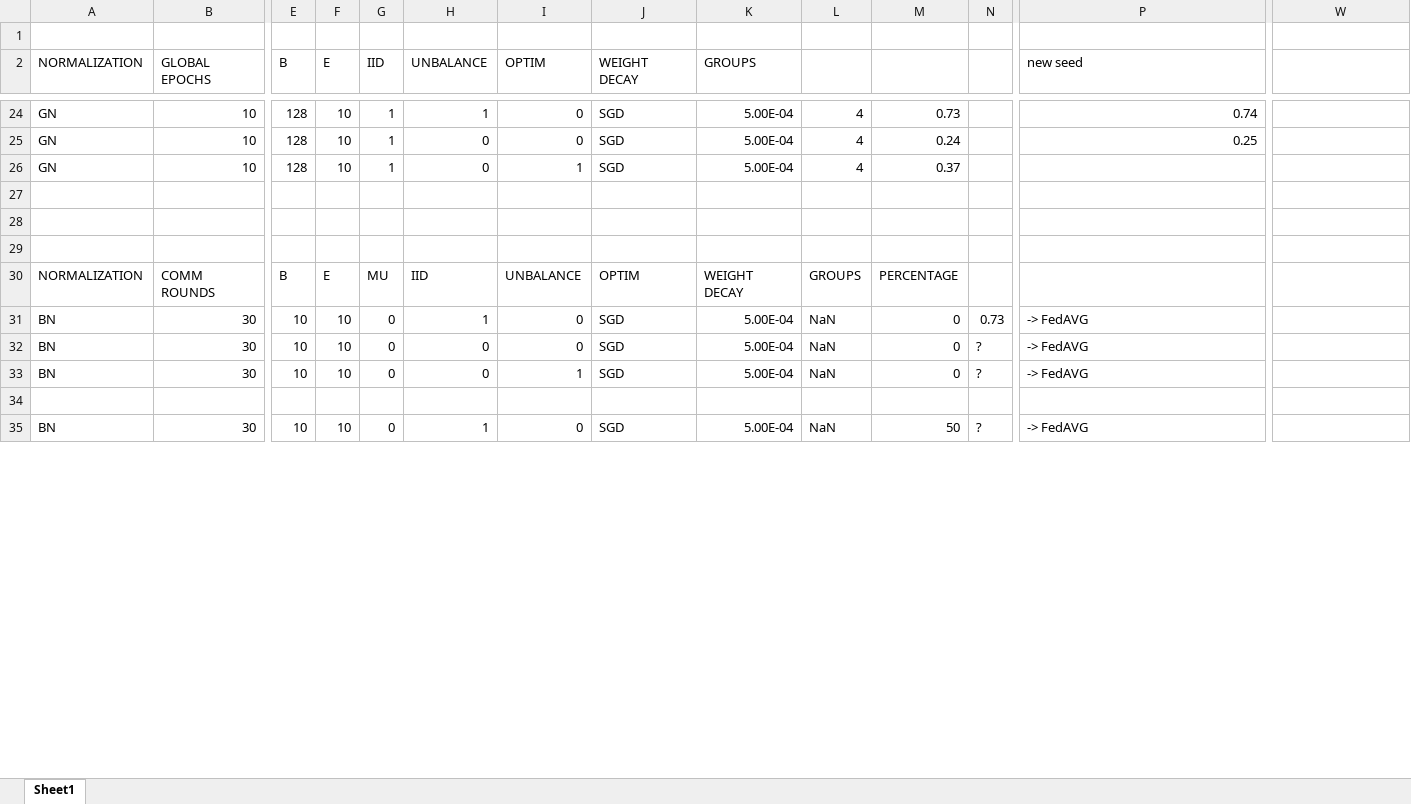
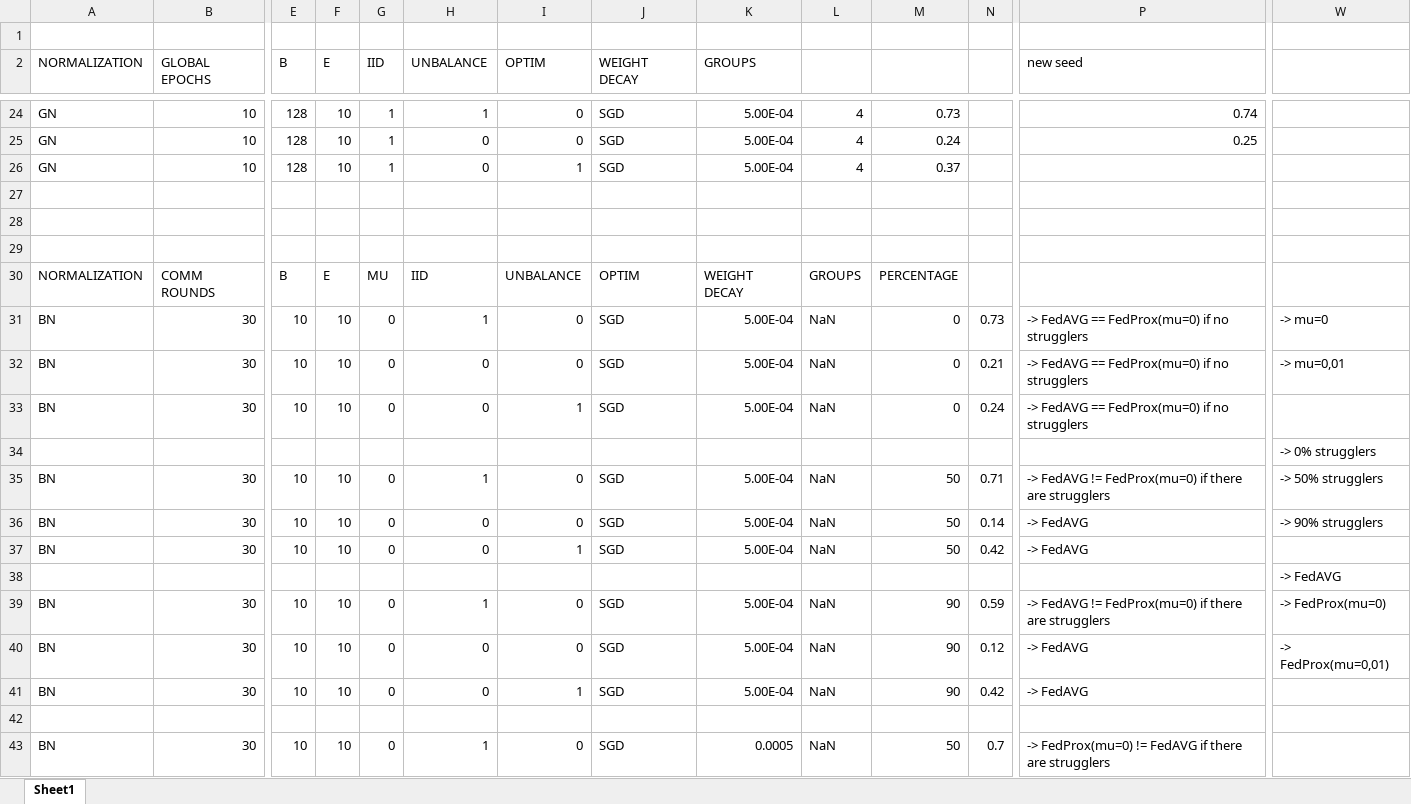
Before and after one commit to dadodimauro/MLDL-Federated-Learning, an Excel workbook: RESULT_SUMMARY.xlsx, sheet Sheet1, drawn as a sheet; only a part is shown, gaps mark what is left out; values as stored, in another font and other column widths than the file's, no cell formats; charts and pictures not drawn; addresses are those after the commit; rows hold the shown columns only; the diff covers the shown part only; the diff names each change by its address in the sheet, - before the commit and + after, or states it on an @@ line.

Commit message:
testing FedProx

```diff
--- a/RESULT_SUMMARY.xlsx (sheet Sheet1)
+++ b/RESULT_SUMMARY.xlsx (sheet Sheet1)
-P31:P33 (new seed): -> FedAVG
+P31:P33 (new seed): -> FedAVG == FedProx(mu=0) if no strugglers
-W31: (empty)
+W31: -> mu=0
-N32: ?
+N32: 0.21
-W32: (empty)
+W32: -> mu=0,01
-N33: ?
+N33: 0.24
+row 34:  |  |  |  |  |  |  |  |  |  |  |  |  | -> 0% strugglers
+row 35: BN | 30 | 10 | 10 | 0 | 1 | 0 | SGD | 5.00E-04 | NaN | 50 | 0.71 | -> FedAVG != FedProx(mu=0) if there are strugglers | -> 50% strugglers
+row 36: BN | 30 | 10 | 10 | 0 | 0 | 0 | SGD | 5.00E-04 | NaN | 50 | 0.14 | -> FedAVG | -> 90% strugglers
+row 37: BN | 30 | 10 | 10 | 0 | 0 | 1 | SGD | 5.00E-04 | NaN | 50 | 0.42 | -> FedAVG
+row 38:  |  |  |  |  |  |  |  |  |  |  |  |  | -> FedAVG
+row 39: BN | 30 | 10 | 10 | 0 | 1 | 0 | SGD | 5.00E-04 | NaN | 90 | 0.59 | -> FedAVG != FedProx(mu=0) if there are strugglers | -> FedProx(mu=0)
+row 40: BN | 30 | 10 | 10 | 0 | 0 | 0 | SGD | 5.00E-04 | NaN | 90 | 0.12 | -> FedAVG | -> FedProx(mu=0,01)
+row 41: BN | 30 | 10 | 10 | 0 | 0 | 1 | SGD | 5.00E-04 | NaN | 90 | 0.42 | -> FedAVG
-K43 (GROUPS): 5.00E-04
+K43 (GROUPS): 0.0005
-N43: ?
+N43: 0.7
-P43 (new seed): -> FedAVG
+P43 (new seed): -> FedProx(mu=0) != FedAVG if there are strugglers
```
Also changed, not shown: 6 added rows, 2 removed rows and 28 edited cells elsewhere in this sheet, cell formats, charts or pictures, 45 other files.
